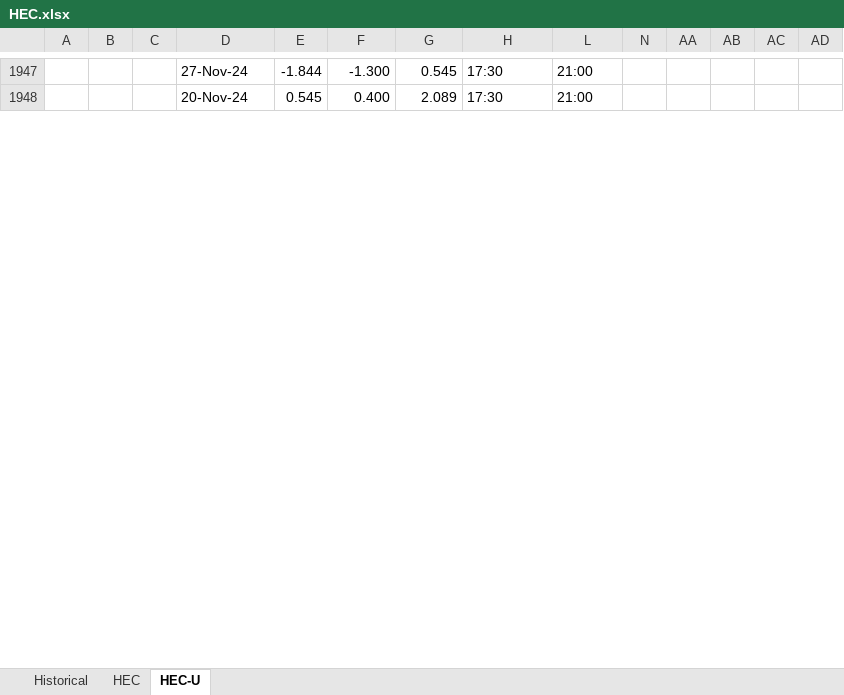
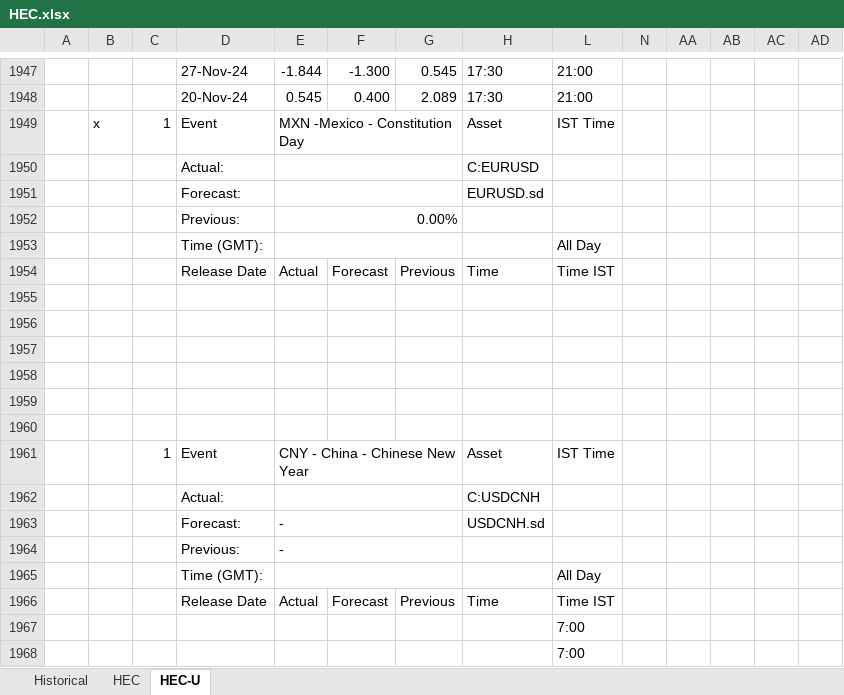
Before and after one commit to pawan-pro/qti-20241210, an Excel workbook: public/Resources/HEC.xlsx, sheet HEC-U, drawn as a sheet; only a part is shown, gaps mark what is left out; values as stored, in another font and other column widths than the file's, no cell formats; conditional formats not drawn; rows hold the shown columns only; the diff covers the shown part only; the diff names each change by its address in the sheet, - before the commit and + after, or states it on an @@ line.

```diff
--- a/public/Resources/HEC.xlsx (sheet HEC-U)
+++ b/public/Resources/HEC.xlsx (sheet HEC-U)
+row 1949:  | x | 1 | Event | MXN -Mexico - Constitution Day |  |  | Asset | IST Time
+row 1950:  |  |  | Actual: |  |  |  | C:EURUSD
+row 1951:  |  |  | Forecast: |  |  |  | EURUSD.sd
+row 1952:  |  |  | Previous: | 0.00%
+row 1953:  |  |  | Time (GMT): |  |  |  |  | All Day
+row 1954:  |  |  | Release Date | Actual | Forecast | Previous | Time | Time IST
+row 1955: (empty)
+row 1956: (empty)
+row 1957: (empty)
+row 1958: (empty)
+row 1959: (empty)
+row 1960: (empty)
+row 1961:  |  | 1 | Event | CNY - China - Chinese New Year |  |  | Asset | IST Time
+row 1962:  |  |  | Actual: |  |  |  | C:USDCNH
+row 1963:  |  |  | Forecast: | - |  |  | USDCNH.sd
+row 1964:  |  |  | Previous: | -
+row 1965:  |  |  | Time (GMT): |  |  |  |  | All Day
+row 1966:  |  |  | Release Date | Actual | Forecast | Previous | Time | Time IST
+row 1967:  |  |  |  |  |  |  |  | 7:00
+row 1968:  |  |  |  |  |  |  |  | 7:00
```
Also changed, not shown: 220 added rows elsewhere in this sheet, sheet HEC, sheet Historical, cell formats, hidden cells, 3 other files.
